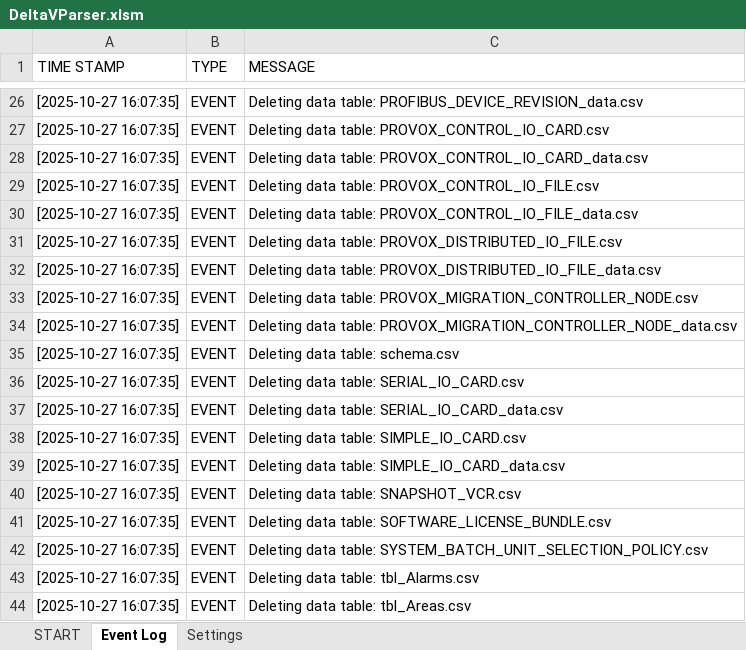
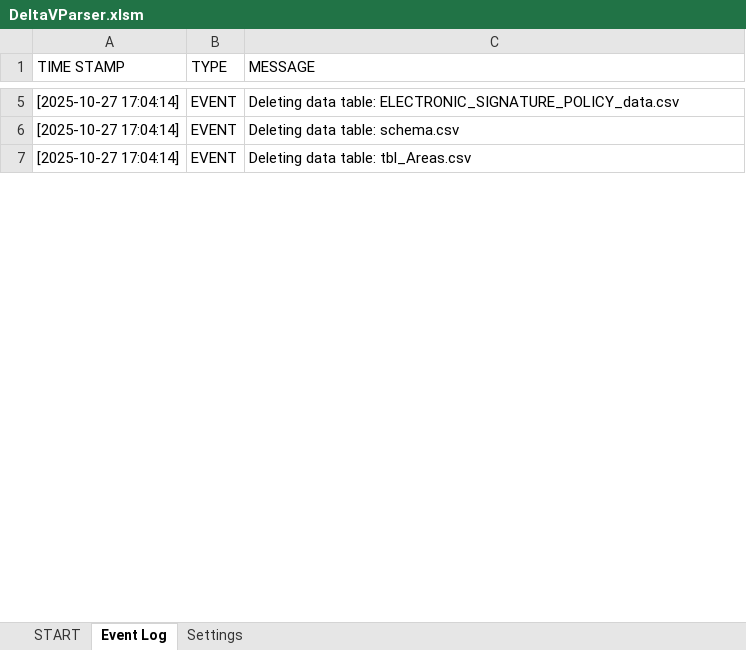
Before and after one commit to claudiolop/DeltaVParser, an Excel workbook: DeltaVParser.xlsm, sheet Event Log, drawn as a sheet; only a part is shown, gaps mark what is left out; values as stored, in another font and other column widths than the file's, no borders; table styles not drawn; removed rows and columns are numbered as before the commit, all else as after; the diff covers the shown part only; the diff names each change by its address in the sheet, - before the commit and + after, or states it on an @@ line.

```diff
--- a/DeltaVParser.xlsm (sheet Event Log)
+++ b/DeltaVParser.xlsm (sheet Event Log)
-A5 (TIME STAMP): [2025-10-27 16:07:35]
+A5 (TIME STAMP): [2025-10-27 17:04:14]
-C5 (MESSAGE): …data table: PROFIBUS_DEVICE_REVISION_data.csv
+C5 (MESSAGE): …data table: ELECTRONIC_SIGNATURE_POLICY_data.csv
-row 27: [2025-10-27 16:07:35] | EVENT | Deleting data table: PROVOX_CONTROL_IO_CARD.csv
-row 28: [2025-10-27 16:07:35] | EVENT | Deleting data table: PROVOX_CONTROL_IO_CARD_data.csv
-row 29: [2025-10-27 16:07:35] | EVENT | Deleting data table: PROVOX_CONTROL_IO_FILE.csv
-row 30: [2025-10-27 16:07:35] | EVENT | Deleting data table: PROVOX_CONTROL_IO_FILE_data.csv
-row 31: [2025-10-27 16:07:35] | EVENT | Deleting data table: PROVOX_DISTRIBUTED_IO_FILE.csv
-row 32: [2025-10-27 16:07:35] | EVENT | Deleting data table: PROVOX_DISTRIBUTED_IO_FILE_data.csv
-row 33: [2025-10-27 16:07:35] | EVENT | Deleting data table: PROVOX_MIGRATION_CONTROLLER_NODE.csv
-row 34: [2025-10-27 16:07:35] | EVENT | Deleting data table: PROVOX_MIGRATION_CONTROLLER_NODE_data.csv
-A6 (TIME STAMP): [2025-10-27 16:07:35]
+A6 (TIME STAMP): [2025-10-27 17:04:14]
-row 36: [2025-10-27 16:07:35] | EVENT | Deleting data table: SERIAL_IO_CARD.csv
-row 37: [2025-10-27 16:07:35] | EVENT | Deleting data table: SERIAL_IO_CARD_data.csv
-row 38: [2025-10-27 16:07:35] | EVENT | Deleting data table: SIMPLE_IO_CARD.csv
-row 39: [2025-10-27 16:07:35] | EVENT | Deleting data table: SIMPLE_IO_CARD_data.csv
-row 40: [2025-10-27 16:07:35] | EVENT | Deleting data table: SNAPSHOT_VCR.csv
-row 41: [2025-10-27 16:07:35] | EVENT | Deleting data table: SOFTWARE_LICENSE_BUNDLE.csv
-row 42: [2025-10-27 16:07:35] | EVENT | Deleting data table: SYSTEM_BATCH_UNIT_SELECTION_POLICY.csv
-row 43: [2025-10-27 16:07:35] | EVENT | Deleting data table: tbl_Alarms.csv
-A7 (TIME STAMP): [2025-10-27 16:07:35]
+A7 (TIME STAMP): [2025-10-27 17:04:14]
```
Also changed, not shown: 8 added rows, 55 removed rows and 88 edited cells elsewhere in this sheet, sheet START, 6 other files.
